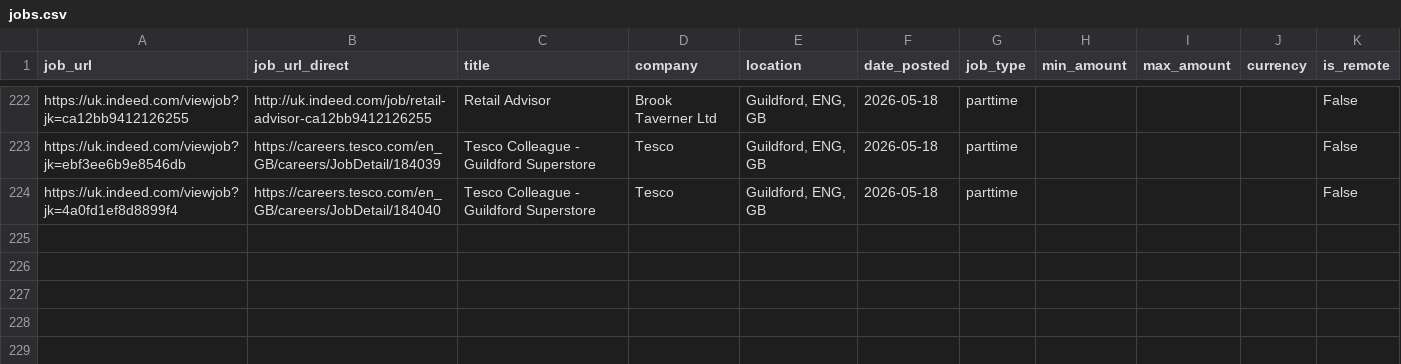
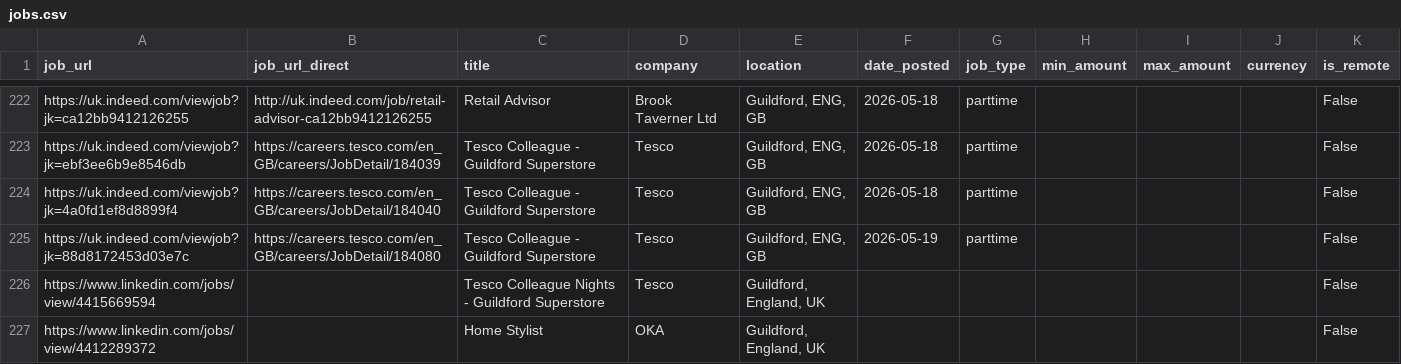
Before and after one commit to Boom123bam/job-scraper, a CSV file: jobs.csv, drawn as a sheet; only a part is shown, gaps mark what is left out; the diff names each change by its address in the sheet, - before the commit and + after, or states it on an @@ line.

```diff
--- a/jobs.csv
+++ b/jobs.csv
+row 225: https://uk.indeed.com/viewjob?jk=88d8172453d03e7c | https://careers.tesco.com/en_GB/careers/JobDetail/184080 | Tesco Colleague - Guildford Superstore | Tesco | Guildford, ENG, GB | 2026-05-19 | parttime |  |  |  | False
+row 226: https://www.linkedin.com/jobs/view/4415669594 |  | Tesco Colleague Nights - Guildford Superstore | Tesco | Guildford, England, UK |  |  |  |  |  | False
+row 227: https://www.linkedin.com/jobs/view/4412289372 |  | Home Stylist | OKA | Guildford, England, UK |  |  |  |  |  | False
```
